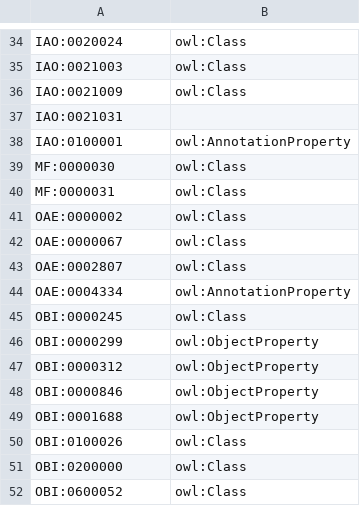
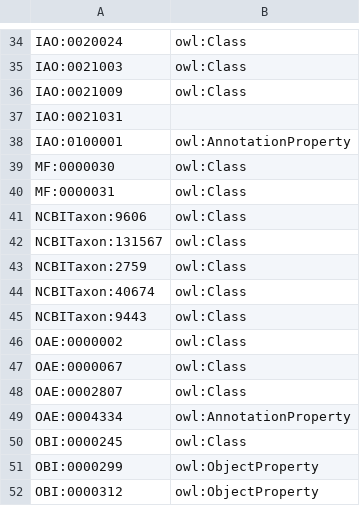
Before and after one commit to mcwdsi/OMRSE, a TSV file: src/templates/external_import.tsv, drawn as a sheet; only a part is shown, gaps mark what is left out; the shorter side is filled out with more unchanged rows.

Commit message:
actually I discovered that the FMA terms really were coming from the old PNO import. I replaced it with a full IAO mirror import. That caused NCBITaxon_9606 to be 'laid bare'. So I added NCBITaxon import of homo sapiens and approx 3 or 4 superclasses (did not import the entire taxonomic tree as is typical for OBO ontologies). I confirmed that no FMA remains. So this Fixes #260

```diff
--- a/src/templates/external_import.tsv
+++ b/src/templates/external_import.tsv
@@ -40,2 +40,7 @@ MF:0000030	owl:Class
 MF:0000031	owl:Class
+NCBITaxon:9606	owl:Class
+NCBITaxon:131567	owl:Class
+NCBITaxon:2759	owl:Class
+NCBITaxon:40674	owl:Class
+NCBITaxon:9443	owl:Class
 OAE:0000002	owl:Class
```
Also changed, not shown: 10 other files.
